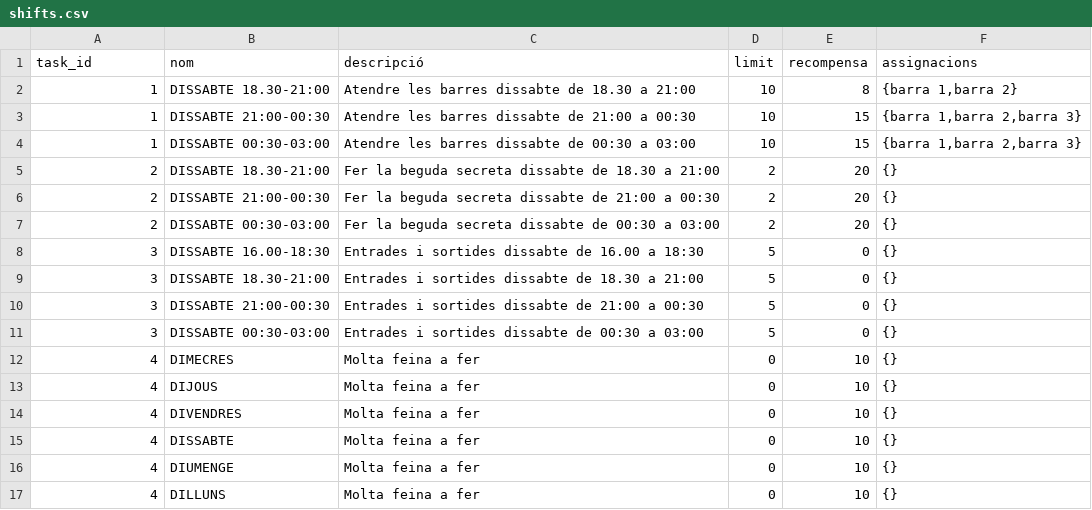
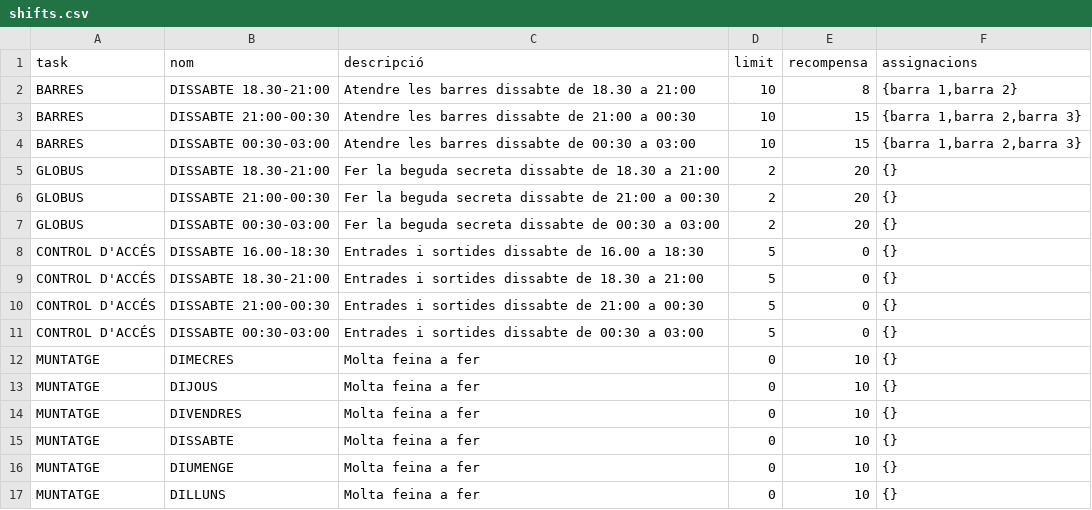
Before and after one commit to alfonsovng/voluntariat-el-tingladu, a CSV file: service-postgres/sql/csv/shifts.csv, drawn as a sheet.

```diff
--- a/service-postgres/sql/csv/shifts.csv
+++ b/service-postgres/sql/csv/shifts.csv
@@ -1,17 +1,17 @@
-task_id,nom,descripció,limit,recompensa,assignacions
-1,DISSABTE 18.30-21:00,Atendre les barres dissabte de 18.30 a 21:00,10,8,"{barra 1,barra 2}"
-1,DISSABTE 21:00-00:30,Atendre les barres dissabte de 21:00 a 00:30,10,15,"{barra 1,barra 2,barra 3}"
-1,DISSABTE 00:30-03:00,Atendre les barres dissabte de 00:30 a 03:00,10,15,"{barra 1,barra 2,barra 3}"
-2,DISSABTE 18.30-21:00,Fer la beguda secreta dissabte de 18.30 a 21:00,2,20,"{}"
-2,DISSABTE 21:00-00:30,Fer la beguda secreta dissabte de 21:00 a 00:30,2,20,"{}"
-2,DISSABTE 00:30-03:00,Fer la beguda secreta dissabte de 00:30 a 03:00,2,20,"{}"
-3,DISSABTE 16.00-18:30,Entrades i sortides dissabte de 16.00 a 18:30,5,0,"{}"
-3,DISSABTE 18.30-21:00,Entrades i sortides dissabte de 18.30 a 21:00,5,0,"{}"
-3,DISSABTE 21:00-00:30,Entrades i sortides dissabte de 21:00 a 00:30,5,0,"{}"
-3,DISSABTE 00:30-03:00,Entrades i sortides dissabte de 00:30 a 03:00,5,0,"{}"
-4,DIMECRES,Molta feina a fer,0,10,"{}"
-4,DIJOUS,Molta feina a fer,0,10,"{}"
-4,DIVENDRES,Molta feina a fer,0,10,"{}"
-4,DISSABTE,Molta feina a fer,0,10,"{}"
-4,DIUMENGE,Molta feina a fer,0,10,"{}"
-4,DILLUNS,Molta feina a fer,0,10,"{}"
+task,nom,descripció,limit,recompensa,assignacions
+BARRES,DISSABTE 18.30-21:00,Atendre les barres dissabte de 18.30 a 21:00,10,8,"{barra 1,barra 2}"
+BARRES,DISSABTE 21:00-00:30,Atendre les barres dissabte de 21:00 a 00:30,10,15,"{barra 1,barra 2,barra 3}"
+BARRES,DISSABTE 00:30-03:00,Atendre les barres dissabte de 00:30 a 03:00,10,15,"{barra 1,barra 2,barra 3}"
+GLOBUS,DISSABTE 18.30-21:00,Fer la beguda secreta dissabte de 18.30 a 21:00,2,20,"{}"
+GLOBUS,DISSABTE 21:00-00:30,Fer la beguda secreta dissabte de 21:00 a 00:30,2,20,"{}"
+GLOBUS,DISSABTE 00:30-03:00,Fer la beguda secreta dissabte de 00:30 a 03:00,2,20,"{}"
+CONTROL D'ACCÉS,DISSABTE 16.00-18:30,Entrades i sortides dissabte de 16.00 a 18:30,5,0,"{}"
+CONTROL D'ACCÉS,DISSABTE 18.30-21:00,Entrades i sortides dissabte de 18.30 a 21:00,5,0,"{}"
+CONTROL D'ACCÉS,DISSABTE 21:00-00:30,Entrades i sortides dissabte de 21:00 a 00:30,5,0,"{}"
+CONTROL D'ACCÉS,DISSABTE 00:30-03:00,Entrades i sortides dissabte de 00:30 a 03:00,5,0,"{}"
+MUNTATGE,DIMECRES,Molta feina a fer,0,10,"{}"
+MUNTATGE,DIJOUS,Molta feina a fer,0,10,"{}"
+MUNTATGE,DIVENDRES,Molta feina a fer,0,10,"{}"
+MUNTATGE,DISSABTE,Molta feina a fer,0,10,"{}"
+MUNTATGE,DIUMENGE,Molta feina a fer,0,10,"{}"
+MUNTATGE,DILLUNS,Molta feina a fer,0,10,"{}"
```
Also changed, not shown: service-postgres/sql/csv/tasks.csv, service-postgres/sql/csv/tickets.csv, 8 other files.
